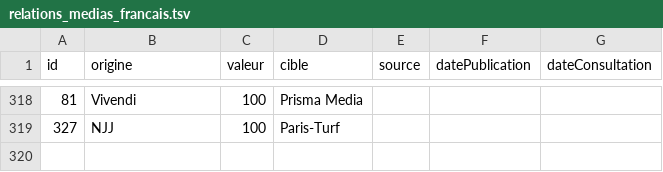
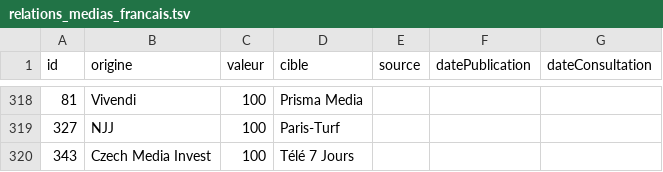
Before and after one commit to mdiplo/Medias_francais, a TSV file: relations_medias_francais.tsv, drawn as a sheet; only a part is shown, gaps mark what is left out.

Commit message:
Update relations_medias_francais.tsv
Ajout Télé 7 Jours détenu par CMI.

```diff
--- a/relations_medias_francais.tsv
+++ b/relations_medias_francais.tsv
@@ -319 +319,2 @@ id	origine	valeur	cible	source	datePublication	dateConsultation
 327	NJJ	100	Paris-Turf			
+343	Czech Media Invest	100	Télé 7 Jours			
```
